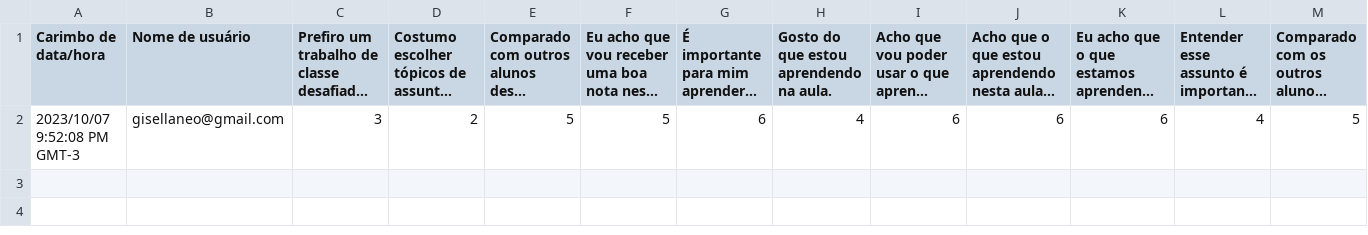
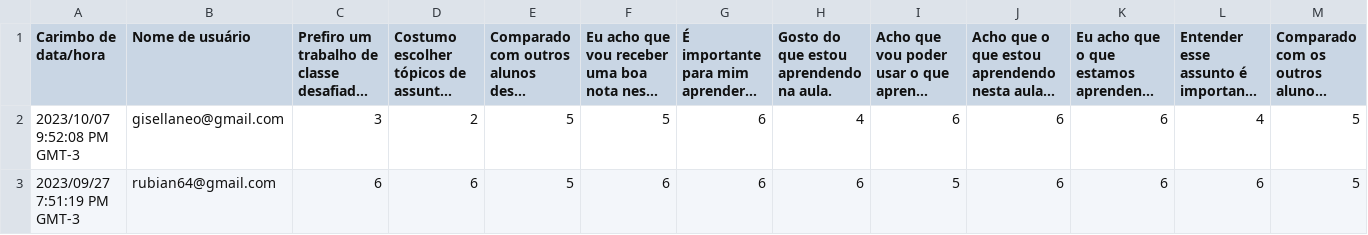
Before and after one commit to giseldo/app_autorregulacao, a CSV file: datasets/resposta_autorregulacao_v2.csv, drawn as a sheet; only a part is shown; long unchanged cells end in …; rows hold the shown columns only; the diff names each change by its address in the sheet, - before the commit and + after, or states it on an @@ line.

```diff
--- a/datasets/resposta_autorregulacao_v2.csv
+++ b/datasets/resposta_autorregulacao_v2.csv
+row 3: 2023/09/27 7:51:19 PM GMT-3 | rubian64@gmail.com | 6 | 6 | 5 | 6 | 6 | 6 | 5 | 6 | 6 | 6 | 5
```
Also changed, not shown: datasets/resposta_bigfive_v2.csv, 4 other files.
